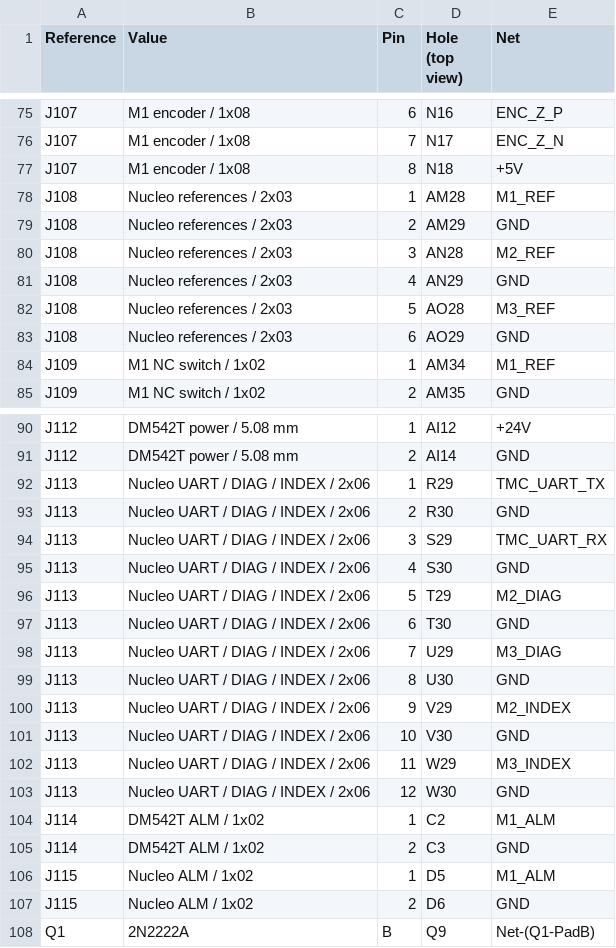
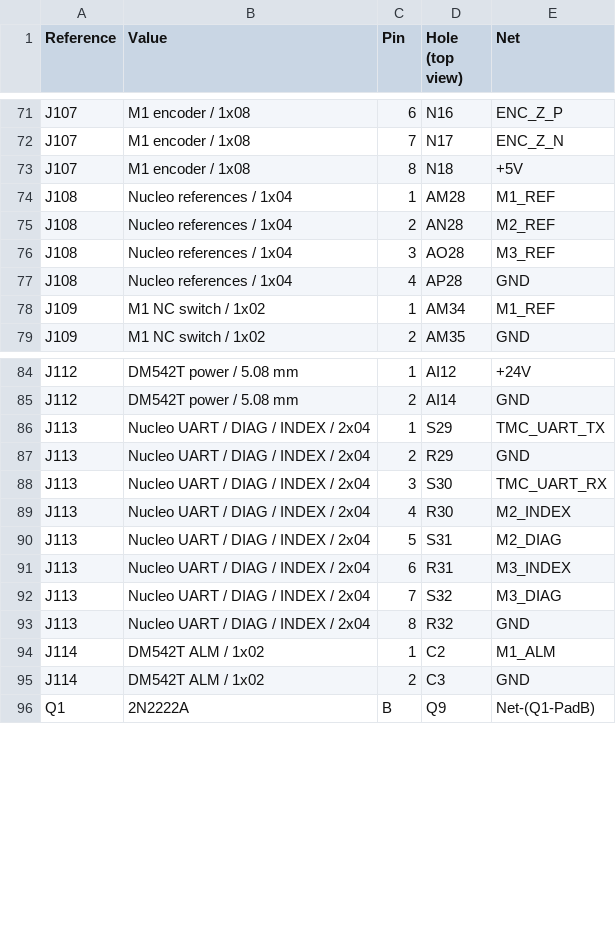
Before and after one commit to daleondev/ProtoMate_Control, a CSV file: hardware/assembly/Holes.csv, drawn as a sheet; only a part is shown, gaps mark what is left out; the diff covers the shown part only.

```diff
--- a/hardware/assembly/Holes.csv
+++ b/hardware/assembly/Holes.csv
@@ -77,8 +73,6 @@ J107,M1 encoder / 1x08,7,N17,ENC_Z_N
 J107,M1 encoder / 1x08,8,N18,+5V
-J108,Nucleo references / 2x03,1,AM28,M1_REF
-J108,Nucleo references / 2x03,2,AM29,GND
-J108,Nucleo references / 2x03,3,AN28,M2_REF
-J108,Nucleo references / 2x03,4,AN29,GND
-J108,Nucleo references / 2x03,5,AO28,M3_REF
-J108,Nucleo references / 2x03,6,AO29,GND
+J108,Nucleo references / 1x04,1,AM28,M1_REF
+J108,Nucleo references / 1x04,2,AN28,M2_REF
+J108,Nucleo references / 1x04,3,AO28,M3_REF
+J108,Nucleo references / 1x04,4,AP28,GND
 J109,M1 NC switch / 1x02,1,AM34,M1_REF
@@ -91,18 +85,12 @@ J112,DM542T power / 5.08 mm,1,AI12,+24V
 J112,DM542T power / 5.08 mm,2,AI14,GND
-J113,Nucleo UART / DIAG / INDEX / 2x06,1,R29,TMC_UART_TX
-J113,Nucleo UART / DIAG / INDEX / 2x06,2,R30,GND
-J113,Nucleo UART / DIAG / INDEX / 2x06,3,S29,TMC_UART_RX
-J113,Nucleo UART / DIAG / INDEX / 2x06,4,S30,GND
-J113,Nucleo UART / DIAG / INDEX / 2x06,5,T29,M2_DIAG
-J113,Nucleo UART / DIAG / INDEX / 2x06,6,T30,GND
-J113,Nucleo UART / DIAG / INDEX / 2x06,7,U29,M3_DIAG
-J113,Nucleo UART / DIAG / INDEX / 2x06,8,U30,GND
-J113,Nucleo UART / DIAG / INDEX / 2x06,9,V29,M2_INDEX
-J113,Nucleo UART / DIAG / INDEX / 2x06,10,V30,GND
-J113,Nucleo UART / DIAG / INDEX / 2x06,11,W29,M3_INDEX
-J113,Nucleo UART / DIAG / INDEX / 2x06,12,W30,GND
+J113,Nucleo UART / DIAG / INDEX / 2x04,1,S29,TMC_UART_TX
+J113,Nucleo UART / DIAG / INDEX / 2x04,2,R29,GND
+J113,Nucleo UART / DIAG / INDEX / 2x04,3,S30,TMC_UART_RX
+J113,Nucleo UART / DIAG / INDEX / 2x04,4,R30,M2_INDEX
+J113,Nucleo UART / DIAG / INDEX / 2x04,5,S31,M2_DIAG
+J113,Nucleo UART / DIAG / INDEX / 2x04,6,R31,M3_INDEX
+J113,Nucleo UART / DIAG / INDEX / 2x04,7,S32,M3_DIAG
+J113,Nucleo UART / DIAG / INDEX / 2x04,8,R32,GND
 J114,DM542T ALM / 1x02,1,C2,M1_ALM
 J114,DM542T ALM / 1x02,2,C3,GND
-J115,Nucleo ALM / 1x02,1,D5,M1_ALM
-J115,Nucleo ALM / 1x02,2,D6,GND
 Q1,2N2222A,B,Q9,Net-(Q1-PadB)
```
Also changed, not shown: 4 removed rows and 15 edited cells elsewhere in this file, hardware/assembly/Harness.csv, hardware/assembly/Parts.csv, 18 other files.
